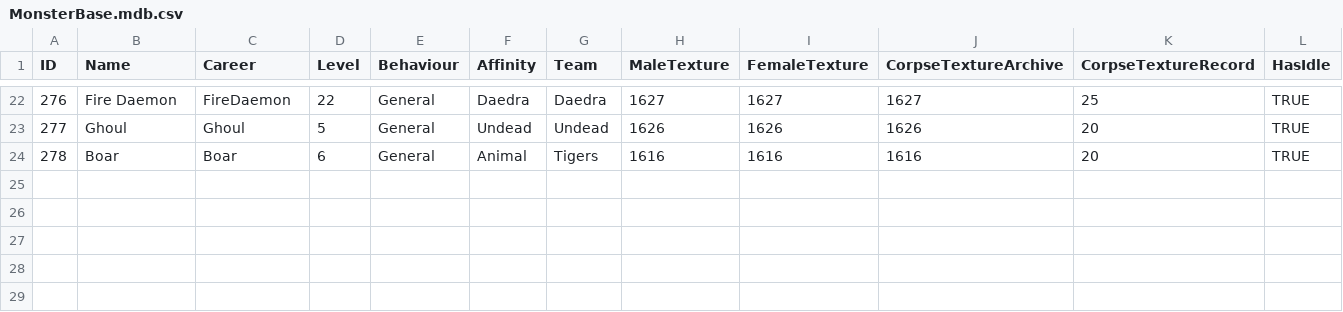
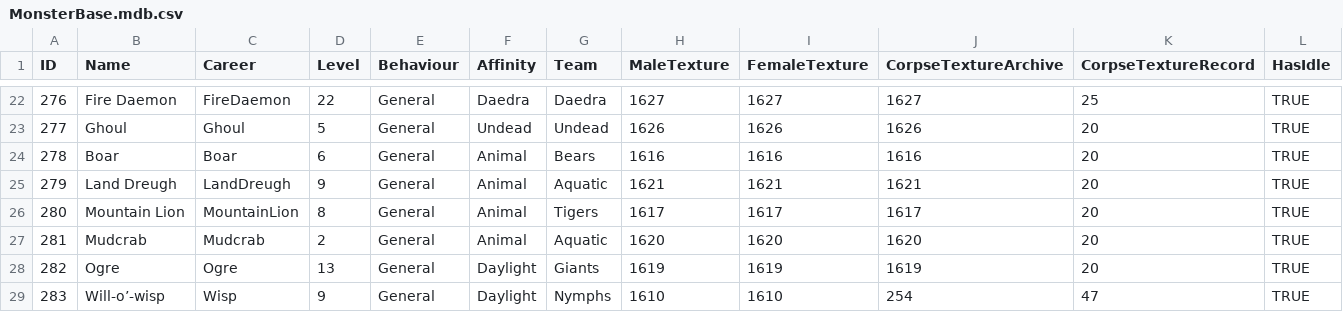
Before and after one commit to SquidKamer/DaggerfallBestiaryProject, a CSV file: MonsterBase.mdb.csv, drawn as a sheet; only a part is shown, gaps mark what is left out; rows hold the shown columns only; the diff names each change by its address in the sheet, - before the commit and + after, or states it on an @@ line.

Commit message:
Added Land Dreugh, Mountain Lion, Mudcrab, Ogre, and Will-o'-wisp

```diff
--- a/MonsterBase.mdb.csv
+++ b/MonsterBase.mdb.csv
-G24 (Team): Tigers
+G24 (Team): Bears
+row 25: 279 | Land Dreugh | LandDreugh | 9 | General | Animal | Aquatic | 1621 | 1621 | 1621 | 20 | TRUE
+row 26: 280 | Mountain Lion | MountainLion | 8 | General | Animal | Tigers | 1617 | 1617 | 1617 | 20 | TRUE
+row 27: 281 | Mudcrab | Mudcrab | 2 | General | Animal | Aquatic | 1620 | 1620 | 1620 | 20 | TRUE
+row 28: 282 | Ogre | Ogre | 13 | General | Daylight | Giants | 1619 | 1619 | 1619 | 20 | TRUE
+row 29: 283 | Will-o’-wisp | Wisp | 9 | General | Daylight | Nymphs | 1610 | 1610 | 254 | 47 | TRUE
```
Also changed, not shown: CareerBase.cdb.csv, 3 other files.
